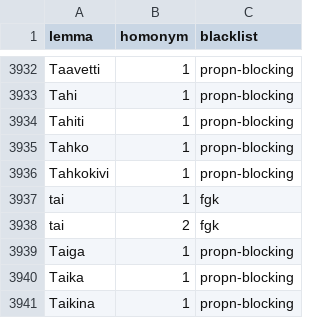
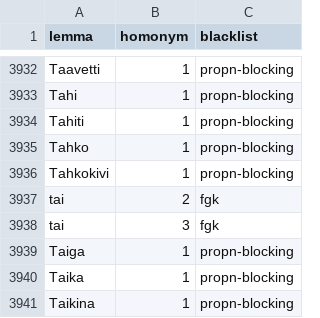
Before and after one commit to flammie/omorfi, a TSV file: src/attributes/blacklisted.tsv, drawn as a sheet; only a part is shown, gaps mark what is left out.

Commit message:
wrong tai blacklisted oops
Only conj reading is acceptable for some readers

```diff
--- a/src/attributes/blacklisted.tsv
+++ b/src/attributes/blacklisted.tsv
@@ -3936,4 +3936,4 @@ Tahko	1	propn-blocking
 Tahkokivi	1	propn-blocking
-tai	1	fgk
 tai	2	fgk
+tai	3	fgk
 Taiga	1	propn-blocking
```
